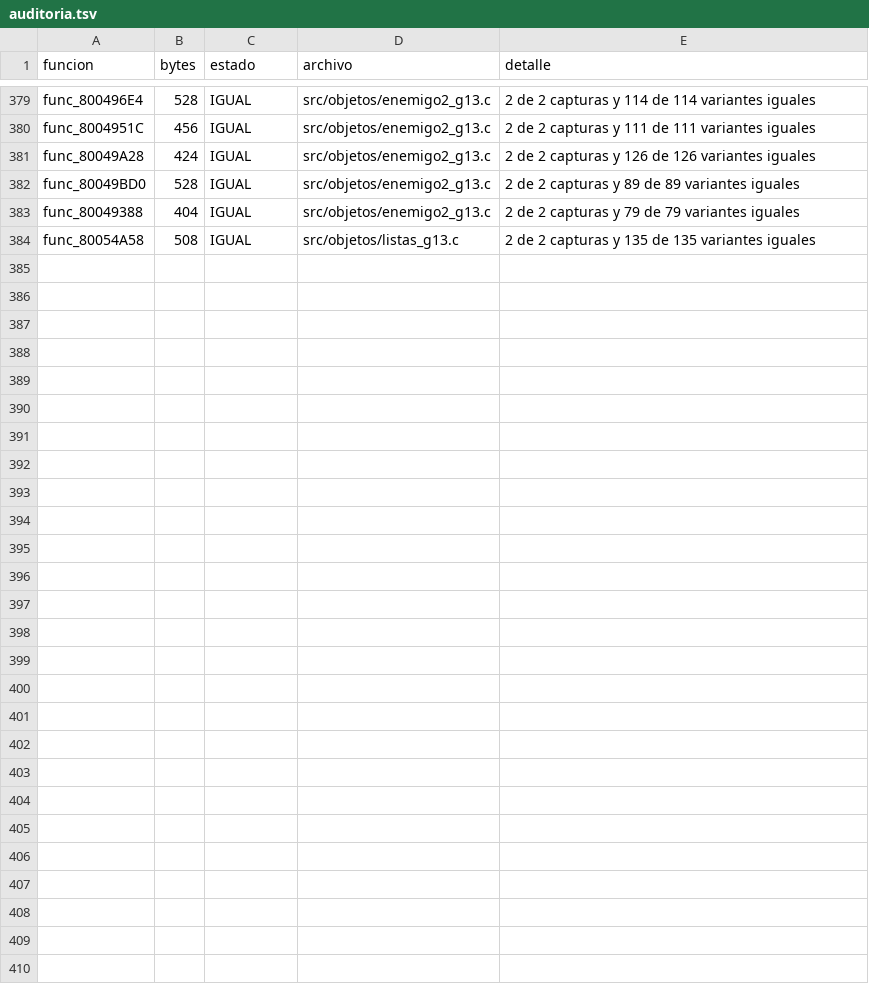
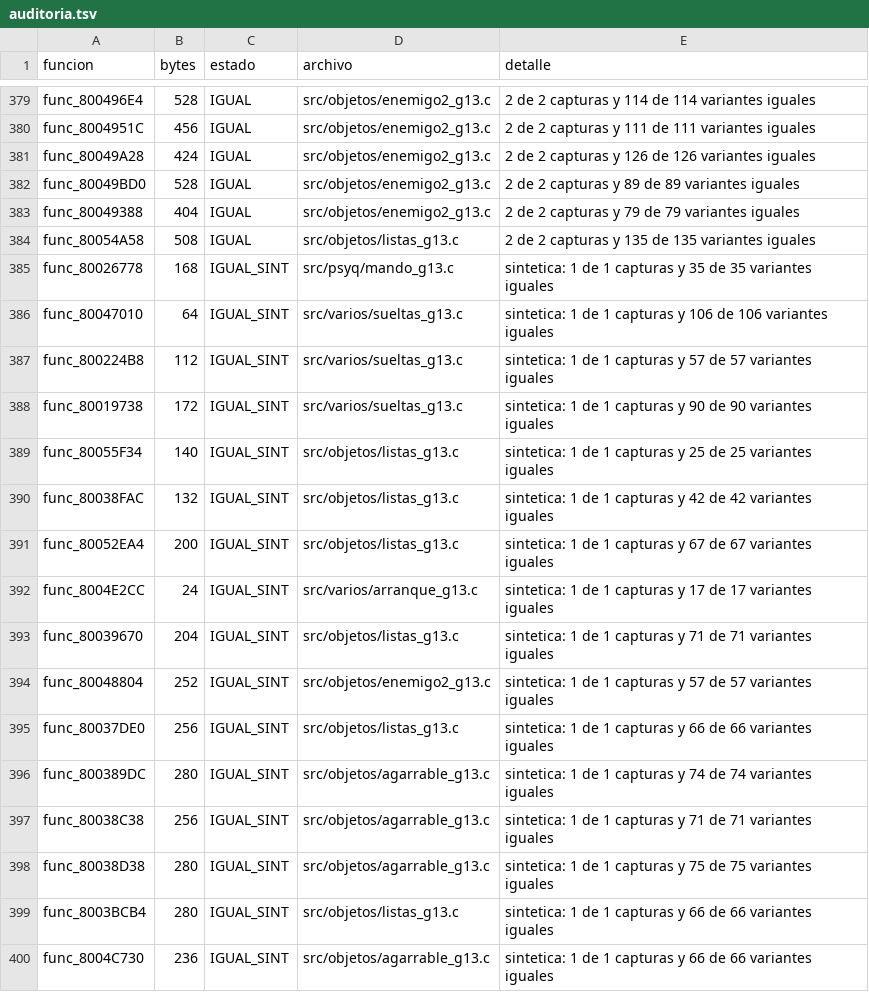
Before and after one commit to Tunuba/SABRINA, a TSV file: notas/fases/auditoria.tsv, drawn as a sheet; only a part is shown, gaps mark what is left out.

```diff
--- a/notas/fases/auditoria.tsv
+++ b/notas/fases/auditoria.tsv
@@ -384 +384,17 @@ func_80049388	404	IGUAL	src/objetos/enemigo2_g13.c	2 de 2 capturas y 79 de 79 va
 func_80054A58	508	IGUAL	src/objetos/listas_g13.c	2 de 2 capturas y 135 de 135 variantes iguales
+func_80026778	168	IGUAL_SINT	src/psyq/mando_g13.c	sintetica: 1 de 1 capturas y 35 de 35 variantes iguales
+func_80047010	64	IGUAL_SINT	src/varios/sueltas_g13.c	sintetica: 1 de 1 capturas y 106 de 106 variantes iguales
+func_800224B8	112	IGUAL_SINT	src/varios/sueltas_g13.c	sintetica: 1 de 1 capturas y 57 de 57 variantes iguales
+func_80019738	172	IGUAL_SINT	src/varios/sueltas_g13.c	sintetica: 1 de 1 capturas y 90 de 90 variantes iguales
+func_80055F34	140	IGUAL_SINT	src/objetos/listas_g13.c	sintetica: 1 de 1 capturas y 25 de 25 variantes iguales
+func_80038FAC	132	IGUAL_SINT	src/objetos/listas_g13.c	sintetica: 1 de 1 capturas y 42 de 42 variantes iguales
+func_80052EA4	200	IGUAL_SINT	src/objetos/listas_g13.c	sintetica: 1 de 1 capturas y 67 de 67 variantes iguales
+func_8004E2CC	24	IGUAL_SINT	src/varios/arranque_g13.c	sintetica: 1 de 1 capturas y 17 de 17 variantes iguales
+func_80039670	204	IGUAL_SINT	src/objetos/listas_g13.c	sintetica: 1 de 1 capturas y 71 de 71 variantes iguales
+func_80048804	252	IGUAL_SINT	src/objetos/enemigo2_g13.c	sintetica: 1 de 1 capturas y 57 de 57 variantes iguales
+func_80037DE0	256	IGUAL_SINT	src/objetos/listas_g13.c	sintetica: 1 de 1 capturas y 66 de 66 variantes iguales
+func_800389DC	280	IGUAL_SINT	src/objetos/agarrable_g13.c	sintetica: 1 de 1 capturas y 74 de 74 variantes iguales
+func_80038C38	256	IGUAL_SINT	src/objetos/agarrable_g13.c	sintetica: 1 de 1 capturas y 71 de 71 variantes iguales
+func_80038D38	280	IGUAL_SINT	src/objetos/agarrable_g13.c	sintetica: 1 de 1 capturas y 75 de 75 variantes iguales
+func_8003BCB4	280	IGUAL_SINT	src/objetos/listas_g13.c	sintetica: 1 de 1 capturas y 66 de 66 variantes iguales
+func_8004C730	236	IGUAL_SINT	src/objetos/agarrable_g13.c	sintetica: 1 de 1 capturas y 66 de 66 variantes iguales
```
Also changed, not shown: 4 other files.
